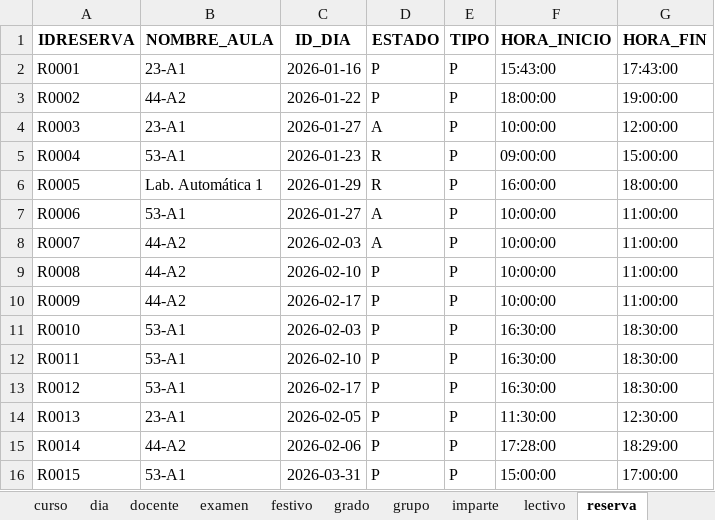
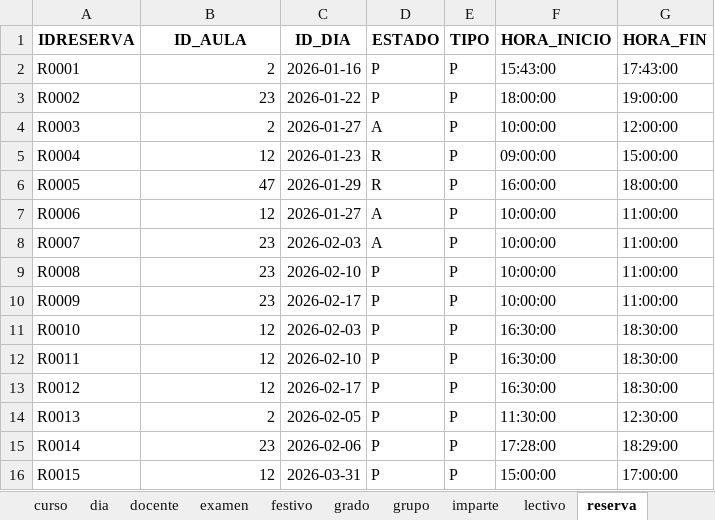
Before and after one commit to rebecacuestaestepar/Trabajo-Fin-de-Grado-2025-2026, an Excel workbook: app_horarios/datos/excel/export-15-04.xlsx, sheet reserva, drawn as a sheet; values as stored, in another font and other column widths than the file's, no borders; the diff names each change by its address in the sheet, - before the commit and + after, or states it on an @@ line.

Commit message:
Cambios para correcta importación en base de datos

```diff
--- a/app_horarios/datos/excel/export-15-04.xlsx (sheet reserva)
+++ b/app_horarios/datos/excel/export-15-04.xlsx (sheet reserva)
-B1: NOMBRE_AULA
+B1: ID_AULA
-B2 (ID_AULA): 23-A1
+B2 (ID_AULA): 2
-B3 (ID_AULA): 44-A2
+B3 (ID_AULA): 23
-B4 (ID_AULA): 23-A1
+B4 (ID_AULA): 2
-B5 (ID_AULA): 53-A1
+B5 (ID_AULA): 12
-B6 (ID_AULA): Lab. Automática 1
+B6 (ID_AULA): 47
-B7 (ID_AULA): 53-A1
+B7 (ID_AULA): 12
-B8:B10 (ID_AULA): 44-A2
+B8:B10 (ID_AULA): 23
-B11:B13 (ID_AULA): 53-A1
+B11:B13 (ID_AULA): 12
-B14 (ID_AULA): 23-A1
+B14 (ID_AULA): 2
-B15 (ID_AULA): 44-A2
+B15 (ID_AULA): 23
-B16 (ID_AULA): 53-A1
+B16 (ID_AULA): 12
```
Also changed, not shown: sheet aula, 2 other files.
